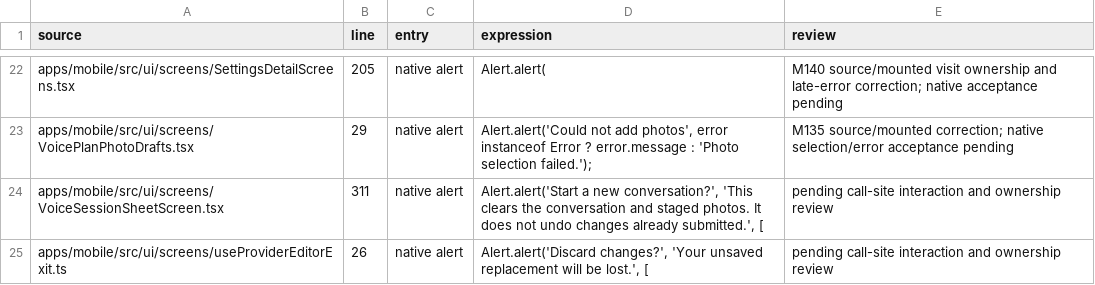
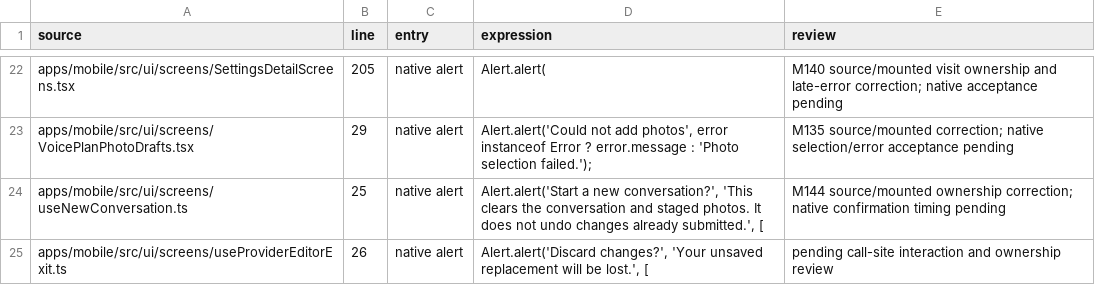
Before and after one commit to elsell/stuffstash, a CSV file: docs/reports/mobile-ui-remediation-2026-09-14/confirmation-call-sites.csv, drawn as a sheet; only a part is shown, gaps mark what is left out.

```diff
--- a/docs/reports/mobile-ui-remediation-2026-09-14/confirmation-call-sites.csv
+++ b/docs/reports/mobile-ui-remediation-2026-09-14/confirmation-call-sites.csv
@@ -23,3 +23,3 @@ apps/mobile/src/ui/screens/SettingsDetailScreens.tsx,205,native alert,Alert.aler
 apps/mobile/src/ui/screens/VoicePlanPhotoDrafts.tsx,29,native alert,"Alert.alert('Could not add photos', error instanceof Error ? error.message : 'Photo selection failed.');",M135 source/mounted correction; native selection/error acceptance pending
-apps/mobile/src/ui/screens/VoiceSessionSheetScreen.tsx,311,native alert,"Alert.alert('Start a new conversation?', 'This clears the conversation and staged photos. It does not undo changes already submitted.', [",pending call-site interaction and ownership review
+apps/mobile/src/ui/screens/useNewConversation.ts,25,native alert,"Alert.alert('Start a new conversation?', 'This clears the conversation and staged photos. It does not undo changes already submitted.', [",M144 source/mounted ownership correction; native confirmation timing pending
 apps/mobile/src/ui/screens/useProviderEditorExit.ts,26,native alert,"Alert.alert('Discard changes?', 'Your unsaved replacement will be lost.', [",pending call-site interaction and ownership review
```
Also changed, not shown: docs/reports/mobile-ui-remediation-2026-09-14/matrix.csv, 6 other files.
